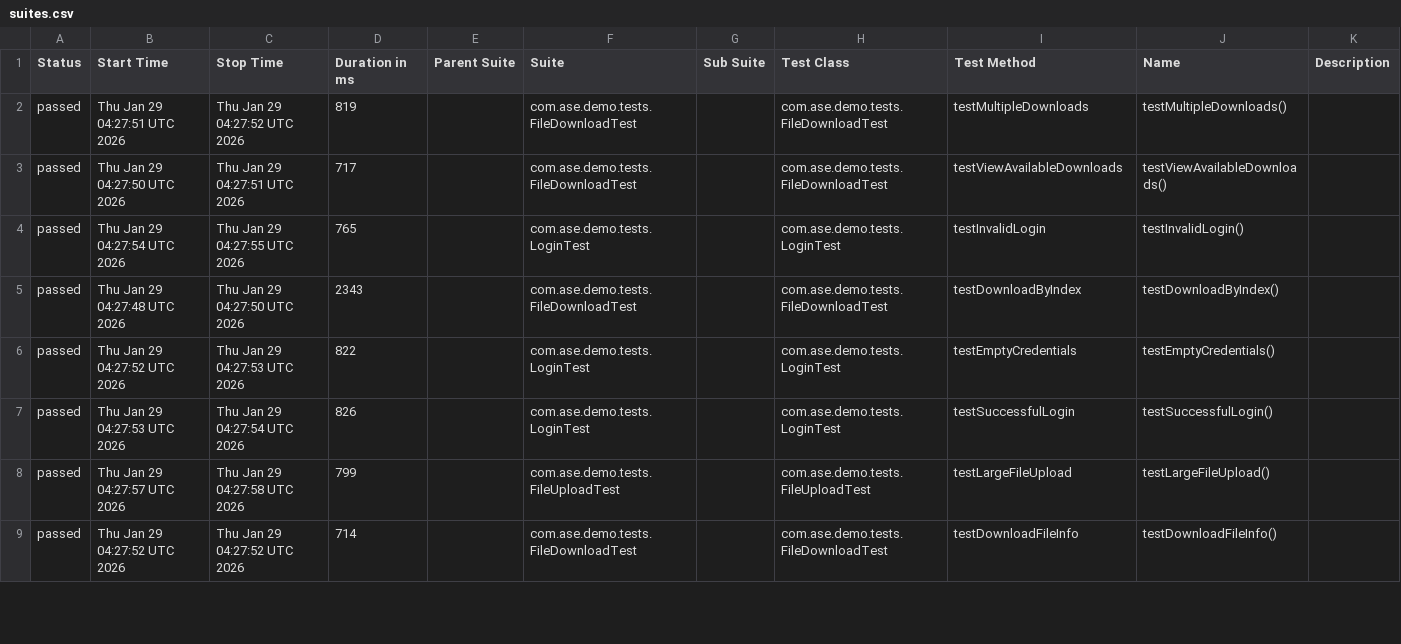
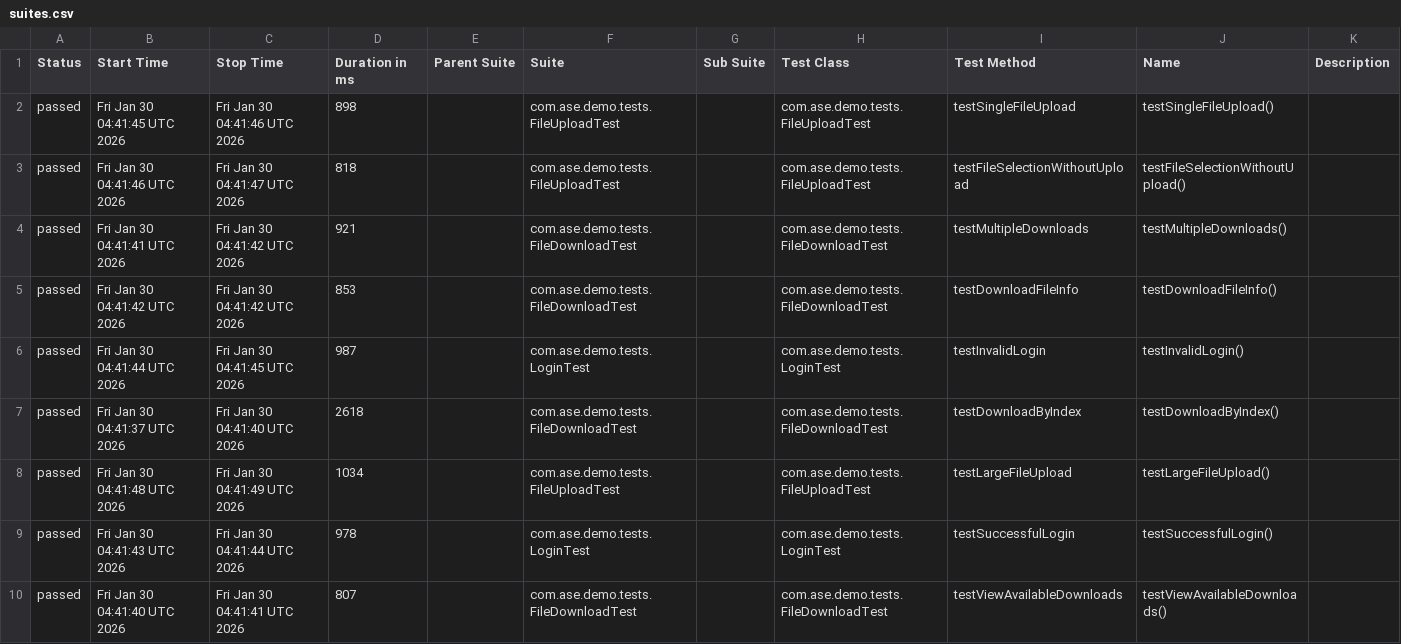
Before and after one commit to Agile-Software-Engineering-25/demo-system-test, a CSV file: full/data/suites.csv, drawn as a sheet; only a part is shown; the diff covers the shown part only.

```diff
--- a/full/data/suites.csv
+++ b/full/data/suites.csv
@@ -1,9 +1,10 @@
 "Status","Start Time","Stop Time","Duration in ms","Parent Suite","Suite","Sub Suite","Test Class","Test Method","Name","Description"
-"passed","Thu Jan 29 04:27:51 UTC 2026","Thu Jan 29 04:27:52 UTC 2026","819","","com.ase.demo.tests.FileDownloadTest","","com.ase.demo.tests.FileDownloadTest","testMultipleDownloads","testMultipleDownloads()",""
-"passed","Thu Jan 29 04:27:50 UTC 2026","Thu Jan 29 04:27:51 UTC 2026","717","","com.ase.demo.tests.FileDownloadTest","","com.ase.demo.tests.FileDownloadTest","testViewAvailableDownloads","testViewAvailableDownloads()",""
-"passed","Thu Jan 29 04:27:54 UTC 2026","Thu Jan 29 04:27:55 UTC 2026","765","","com.ase.demo.tests.LoginTest","","com.ase.demo.tests.LoginTest","testInvalidLogin","testInvalidLogin()",""
-"passed","Thu Jan 29 04:27:48 UTC 2026","Thu Jan 29 04:27:50 UTC 2026","2343","","com.ase.demo.tests.FileDownloadTest","","com.ase.demo.tests.FileDownloadTest","testDownloadByIndex","testDownloadByIndex()",""
-"passed","Thu Jan 29 04:27:52 UTC 2026","Thu Jan 29 04:27:53 UTC 2026","822","","com.ase.demo.tests.LoginTest","","com.ase.demo.tests.LoginTest","testEmptyCredentials","testEmptyCredentials()",""
-"passed","Thu Jan 29 04:27:53 UTC 2026","Thu Jan 29 04:27:54 UTC 2026","826","","com.ase.demo.tests.LoginTest","","com.ase.demo.tests.LoginTest","testSuccessfulLogin","testSuccessfulLogin()",""
-"passed","Thu Jan 29 04:27:57 UTC 2026","Thu Jan 29 04:27:58 UTC 2026","799","","com.ase.demo.tests.FileUploadTest","","com.ase.demo.tests.FileUploadTest","testLargeFileUpload","testLargeFileUpload()",""
-"passed","Thu Jan 29 04:27:52 UTC 2026","Thu Jan 29 04:27:52 UTC 2026","714","","com.ase.demo.tests.FileDownloadTest","","com.ase.demo.tests.FileDownloadTest","testDownloadFileInfo","testDownloadFileInfo()",""
+"passed","Fri Jan 30 04:41:45 UTC 2026","Fri Jan 30 04:41:46 UTC 2026","898","","com.ase.demo.tests.FileUploadTest","","com.ase.demo.tests.FileUploadTest","testSingleFileUpload","testSingleFileUpload()",""
+"passed","Fri Jan 30 04:41:46 UTC 2026","Fri Jan 30 04:41:47 UTC 2026","818","","com.ase.demo.tests.FileUploadTest","","com.ase.demo.tests.FileUploadTest","testFileSelectionWithoutUpload","testFileSelectionWithoutUpload()",""
+"passed","Fri Jan 30 04:41:41 UTC 2026","Fri Jan 30 04:41:42 UTC 2026","921","","com.ase.demo.tests.FileDownloadTest","","com.ase.demo.tests.FileDownloadTest","testMultipleDownloads","testMultipleDownloads()",""
+"passed","Fri Jan 30 04:41:42 UTC 2026","Fri Jan 30 04:41:42 UTC 2026","853","","com.ase.demo.tests.FileDownloadTest","","com.ase.demo.tests.FileDownloadTest","testDownloadFileInfo","testDownloadFileInfo()",""
+"passed","Fri Jan 30 04:41:44 UTC 2026","Fri Jan 30 04:41:45 UTC 2026","987","","com.ase.demo.tests.LoginTest","","com.ase.demo.tests.LoginTest","testInvalidLogin","testInvalidLogin()",""
+"passed","Fri Jan 30 04:41:37 UTC 2026","Fri Jan 30 04:41:40 UTC 2026","2618","","com.ase.demo.tests.FileDownloadTest","","com.ase.demo.tests.FileDownloadTest","testDownloadByIndex","testDownloadByIndex()",""
+"passed","Fri Jan 30 04:41:48 UTC 2026","Fri Jan 30 04:41:49 UTC 2026","1034","","com.ase.demo.tests.FileUploadTest","","com.ase.demo.tests.FileUploadTest","testLargeFileUpload","testLargeFileUpload()",""
+"passed","Fri Jan 30 04:41:43 UTC 2026","Fri Jan 30 04:41:44 UTC 2026","978","","com.ase.demo.tests.LoginTest","","com.ase.demo.tests.LoginTest","testSuccessfulLogin","testSuccessfulLogin()",""
+"passed","Fri Jan 30 04:41:40 UTC 2026","Fri Jan 30 04:41:41 UTC 2026","807","","com.ase.demo.tests.FileDownloadTest","","com.ase.demo.tests.FileDownloadTest","testViewAvailableDownloads","testViewAvailableDownloads()",""
```
Also changed, not shown: 1 removed row and 10 edited cells elsewhere in this file, 36 other files.
